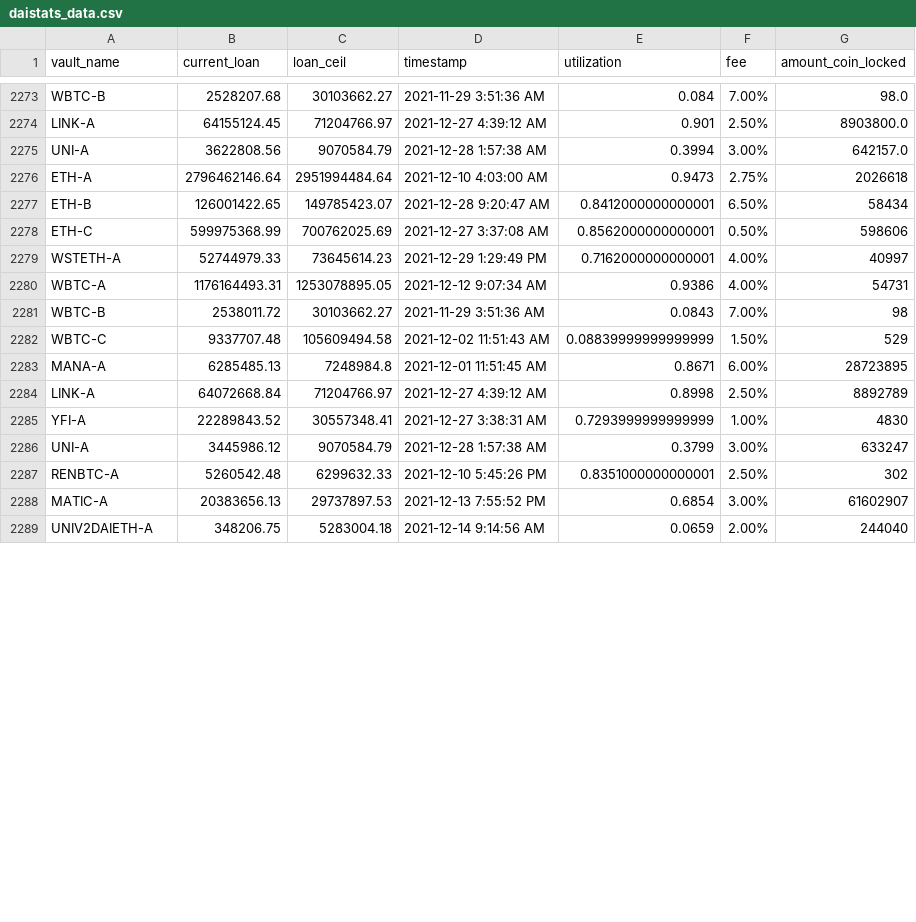
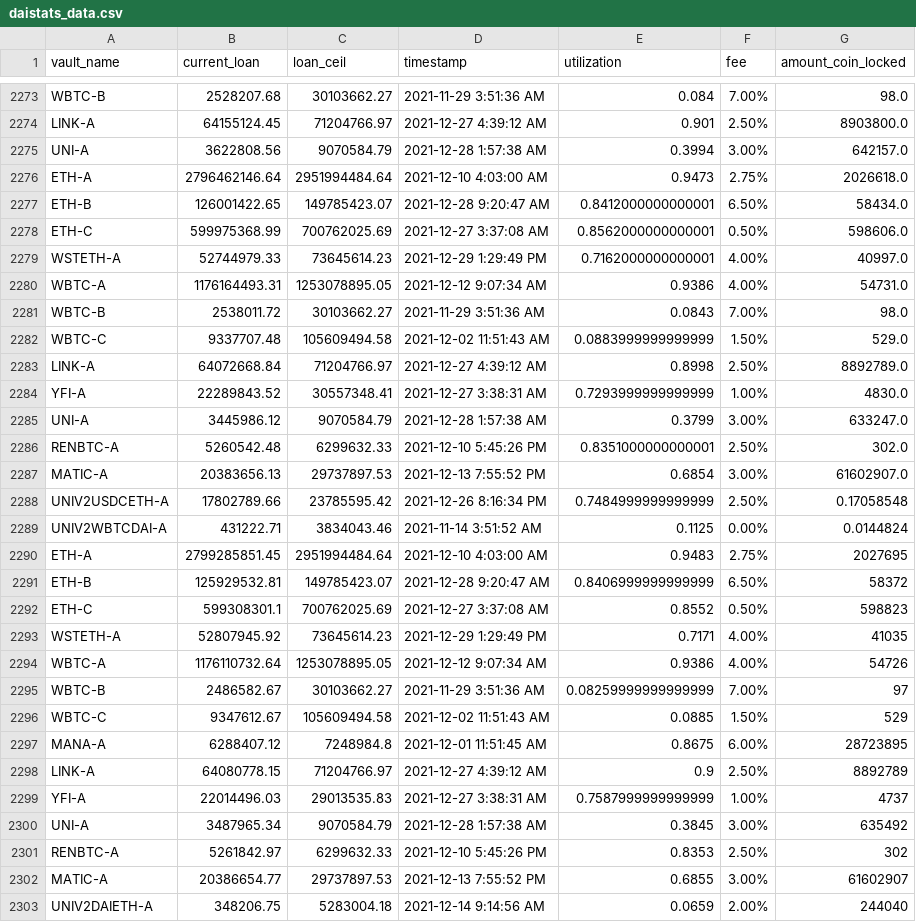
Before and after one commit to geniusnhu/daistats, a CSV file: daistats_data.csv, drawn as a sheet; only a part is shown, gaps mark what is left out; the diff covers the shown part only.

```diff
--- a/daistats_data.csv
+++ b/daistats_data.csv
@@ -2275,15 +2275,29 @@ LINK-A,64155124.45,71204766.97,2021-12-27 4:39:12 AM,0.901,2.50%,8903800.0
 UNI-A,3622808.56,9070584.79,2021-12-28 1:57:38 AM,0.3994,3.00%,642157.0
-ETH-A,2796462146.64,2951994484.64,2021-12-10 4:03:00 AM,0.9473,2.75%,2026618
-ETH-B,126001422.65,149785423.07,2021-12-28 9:20:47 AM,0.8412000000000001,6.50%,58434
-ETH-C,599975368.99,700762025.69,2021-12-27 3:37:08 AM,0.8562000000000001,0.50%,598606
-WSTETH-A,52744979.33,73645614.23,2021-12-29 1:29:49 PM,0.7162000000000001,4.00%,40997
-WBTC-A,1176164493.31,1253078895.05,2021-12-12 9:07:34 AM,0.9386,4.00%,54731
-WBTC-B,2538011.72,30103662.27,2021-11-29 3:51:36 AM,0.0843,7.00%,98
-WBTC-C,9337707.48,105609494.58,2021-12-02 11:51:43 AM,0.08839999999999999,1.50%,529
-MANA-A,6285485.13,7248984.8,2021-12-01 11:51:45 AM,0.8671,6.00%,28723895
-LINK-A,64072668.84,71204766.97,2021-12-27 4:39:12 AM,0.8998,2.50%,8892789
-YFI-A,22289843.52,30557348.41,2021-12-27 3:38:31 AM,0.7293999999999999,1.00%,4830
-UNI-A,3445986.12,9070584.79,2021-12-28 1:57:38 AM,0.3799,3.00%,633247
-RENBTC-A,5260542.48,6299632.33,2021-12-10 5:45:26 PM,0.8351000000000001,2.50%,302
-MATIC-A,20383656.13,29737897.53,2021-12-13 7:55:52 PM,0.6854,3.00%,61602907
+ETH-A,2796462146.64,2951994484.64,2021-12-10 4:03:00 AM,0.9473,2.75%,2026618.0
+ETH-B,126001422.65,149785423.07,2021-12-28 9:20:47 AM,0.8412000000000001,6.50%,58434.0
+ETH-C,599975368.99,700762025.69,2021-12-27 3:37:08 AM,0.8562000000000001,0.50%,598606.0
+WSTETH-A,52744979.33,73645614.23,2021-12-29 1:29:49 PM,0.7162000000000001,4.00%,40997.0
+WBTC-A,1176164493.31,1253078895.05,2021-12-12 9:07:34 AM,0.9386,4.00%,54731.0
+WBTC-B,2538011.72,30103662.27,2021-11-29 3:51:36 AM,0.0843,7.00%,98.0
+WBTC-C,9337707.48,105609494.58,2021-12-02 11:51:43 AM,0.0883999999999999,1.50%,529.0
+LINK-A,64072668.84,71204766.97,2021-12-27 4:39:12 AM,0.8998,2.50%,8892789.0
+YFI-A,22289843.52,30557348.41,2021-12-27 3:38:31 AM,0.7293999999999999,1.00%,4830.0
+UNI-A,3445986.12,9070584.79,2021-12-28 1:57:38 AM,0.3799,3.00%,633247.0
+RENBTC-A,5260542.48,6299632.33,2021-12-10 5:45:26 PM,0.8351000000000001,2.50%,302.0
+MATIC-A,20383656.13,29737897.53,2021-12-13 7:55:52 PM,0.6854,3.00%,61602907.0
+UNIV2USDCETH-A,17802789.66,23785595.42,2021-12-26 8:16:34 PM,0.7484999999999999,2.50%,0.17058548
+UNIV2WBTCDAI-A,431222.71,3834043.46,2021-11-14 3:51:52 AM,0.1125,0.00%,0.0144824
+ETH-A,2799285851.45,2951994484.64,2021-12-10 4:03:00 AM,0.9483,2.75%,2027695
+ETH-B,125929532.81,149785423.07,2021-12-28 9:20:47 AM,0.8406999999999999,6.50%,58372
+ETH-C,599308301.1,700762025.69,2021-12-27 3:37:08 AM,0.8552,0.50%,598823
+WSTETH-A,52807945.92,73645614.23,2021-12-29 1:29:49 PM,0.7171,4.00%,41035
+WBTC-A,1176110732.64,1253078895.05,2021-12-12 9:07:34 AM,0.9386,4.00%,54726
+WBTC-B,2486582.67,30103662.27,2021-11-29 3:51:36 AM,0.08259999999999999,7.00%,97
+WBTC-C,9347612.67,105609494.58,2021-12-02 11:51:43 AM,0.0885,1.50%,529
+MANA-A,6288407.12,7248984.8,2021-12-01 11:51:45 AM,0.8675,6.00%,28723895
+LINK-A,64080778.15,71204766.97,2021-12-27 4:39:12 AM,0.9,2.50%,8892789
+YFI-A,22014496.03,29013535.83,2021-12-27 3:38:31 AM,0.7587999999999999,1.00%,4737
+UNI-A,3487965.34,9070584.79,2021-12-28 1:57:38 AM,0.3845,3.00%,635492
+RENBTC-A,5261842.97,6299632.33,2021-12-10 5:45:26 PM,0.8353,2.50%,302
+MATIC-A,20386654.77,29737897.53,2021-12-13 7:55:52 PM,0.6855,3.00%,61602907
 UNIV2DAIETH-A,348206.75,5283004.18,2021-12-14 9:14:56 AM,0.0659,2.00%,244040
```
Also changed, not shown: 10 edited cells elsewhere in this file, BTC_price.csv, rich_wallet.csv.
